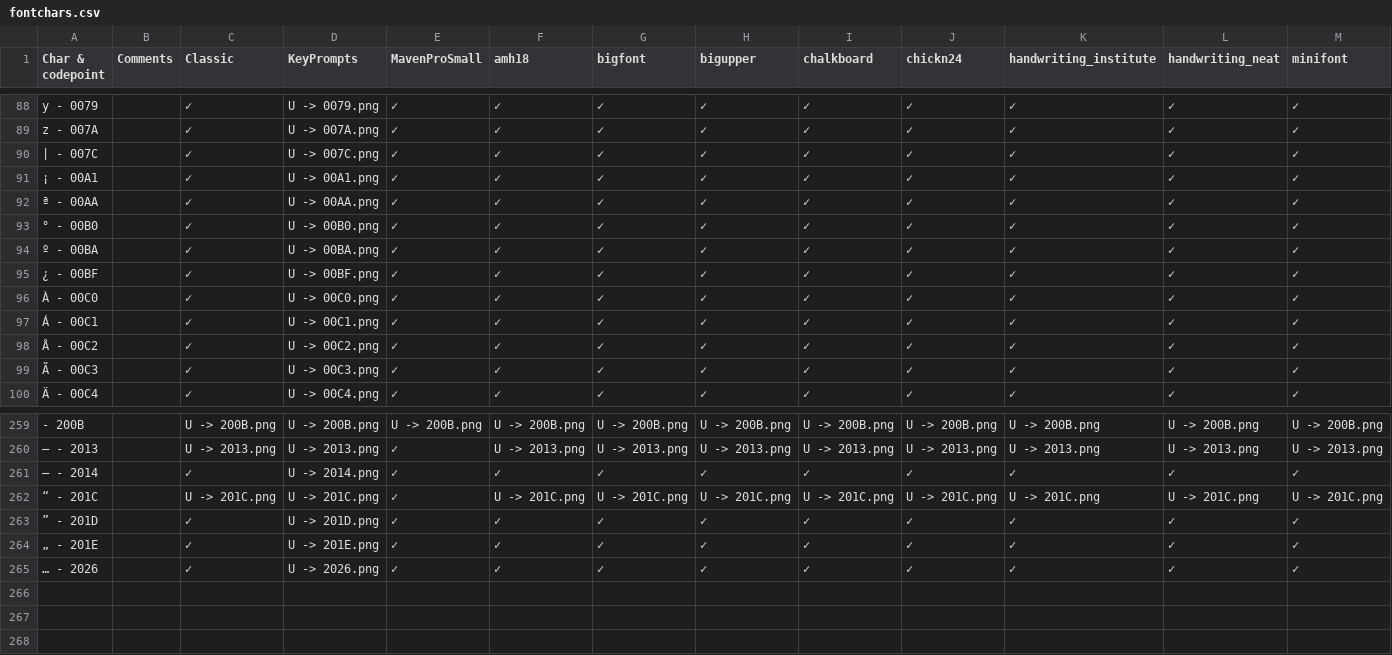
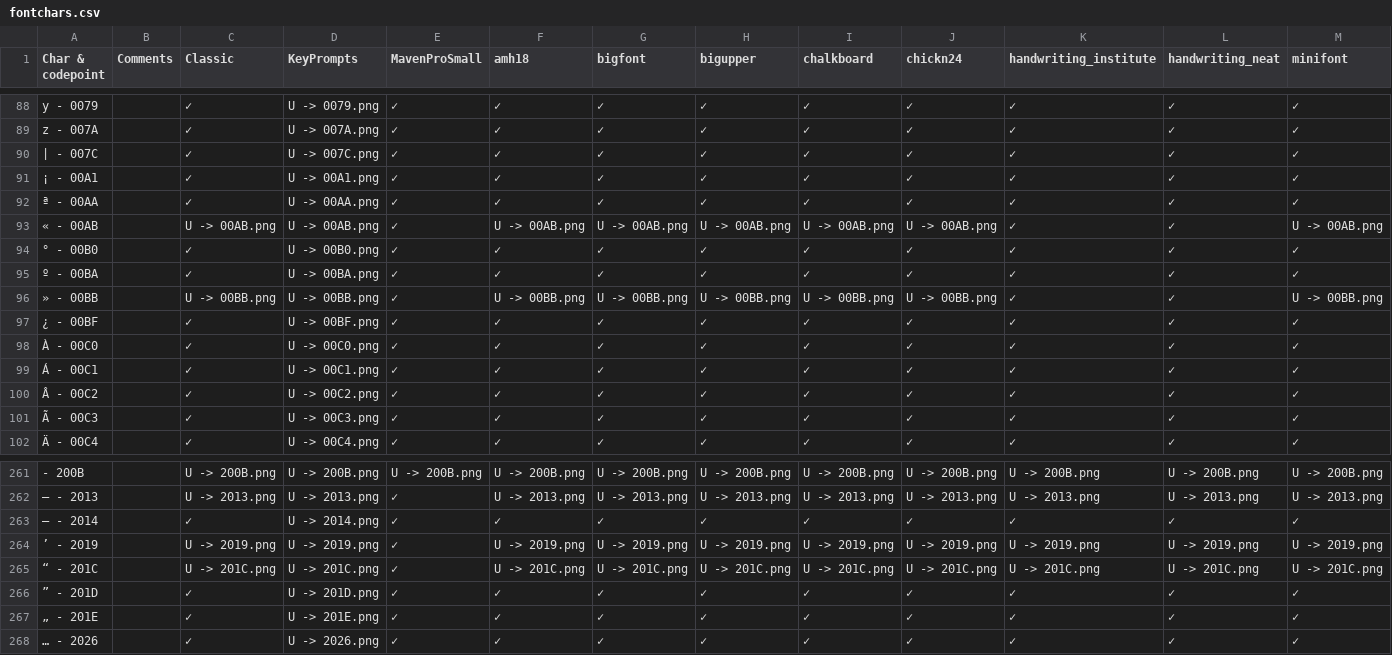
Before and after one commit to Realm667/WolfenDoom, a CSV file: fonts/fontchars.csv, drawn as a sheet; only a part is shown, gaps mark what is left out; rows hold the shown columns only; the diff names each change by its address in the sheet, - before the commit and + after, or states it on an @@ line.

```diff
--- a/fonts/fontchars.csv
+++ b/fonts/fontchars.csv
+row 93: « - 00AB |  | U -> 00AB.png | U -> 00AB.png | ✓ | U -> 00AB.png | U -> 00AB.png | U -> 00AB.png | U -> 00AB.png | U -> 00AB.png | ✓ | ✓ | U -> 00AB.png
+row 96: » - 00BB |  | U -> 00BB.png | U -> 00BB.png | ✓ | U -> 00BB.png | U -> 00BB.png | U -> 00BB.png | U -> 00BB.png | U -> 00BB.png | ✓ | ✓ | U -> 00BB.png
+row 264: ’ - 2019 |  | U -> 2019.png | U -> 2019.png | ✓ | U -> 2019.png | U -> 2019.png | U -> 2019.png | U -> 2019.png | U -> 2019.png | U -> 2019.png | U -> 2019.png | U -> 2019.png
```
